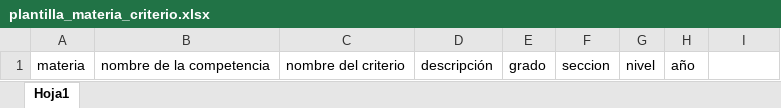
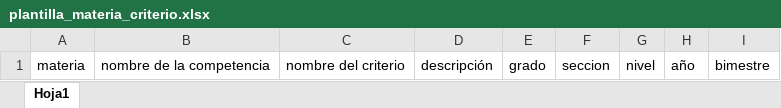
Before and after one commit to Rikkingg21/gestion-escolar, an Excel workbook: public/templates/plantilla_materia_criterio.xlsx, sheet Hoja1, drawn as a sheet; values as stored, in another font and other column widths than the file's, no borders; the diff names each change by its address in the sheet, - before the commit and + after, or states it on an @@ line.

```diff
--- a/public/templates/plantilla_materia_criterio.xlsx (sheet Hoja1)
+++ b/public/templates/plantilla_materia_criterio.xlsx (sheet Hoja1)
-I1: (empty)
+I1: bimestre
```
Also changed, not shown: 2 other files.
